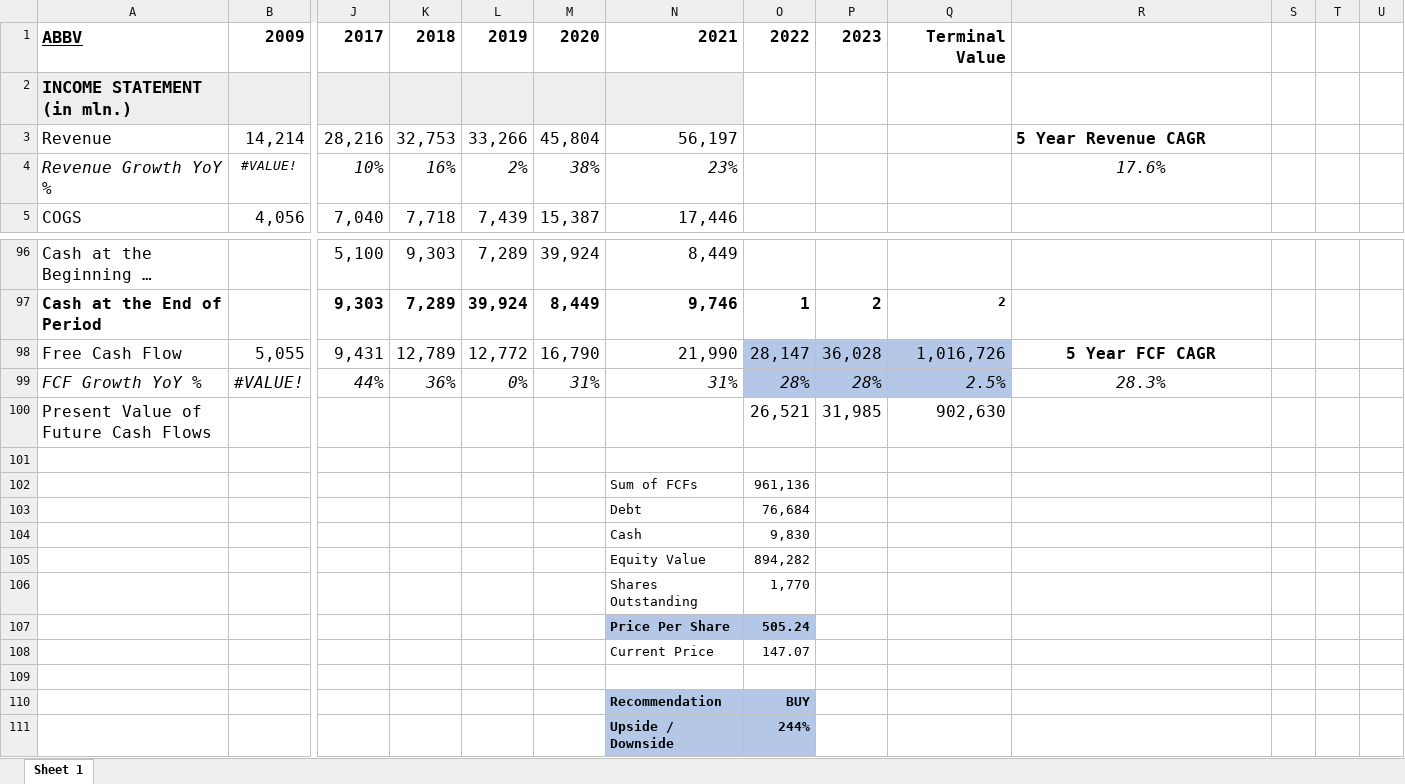
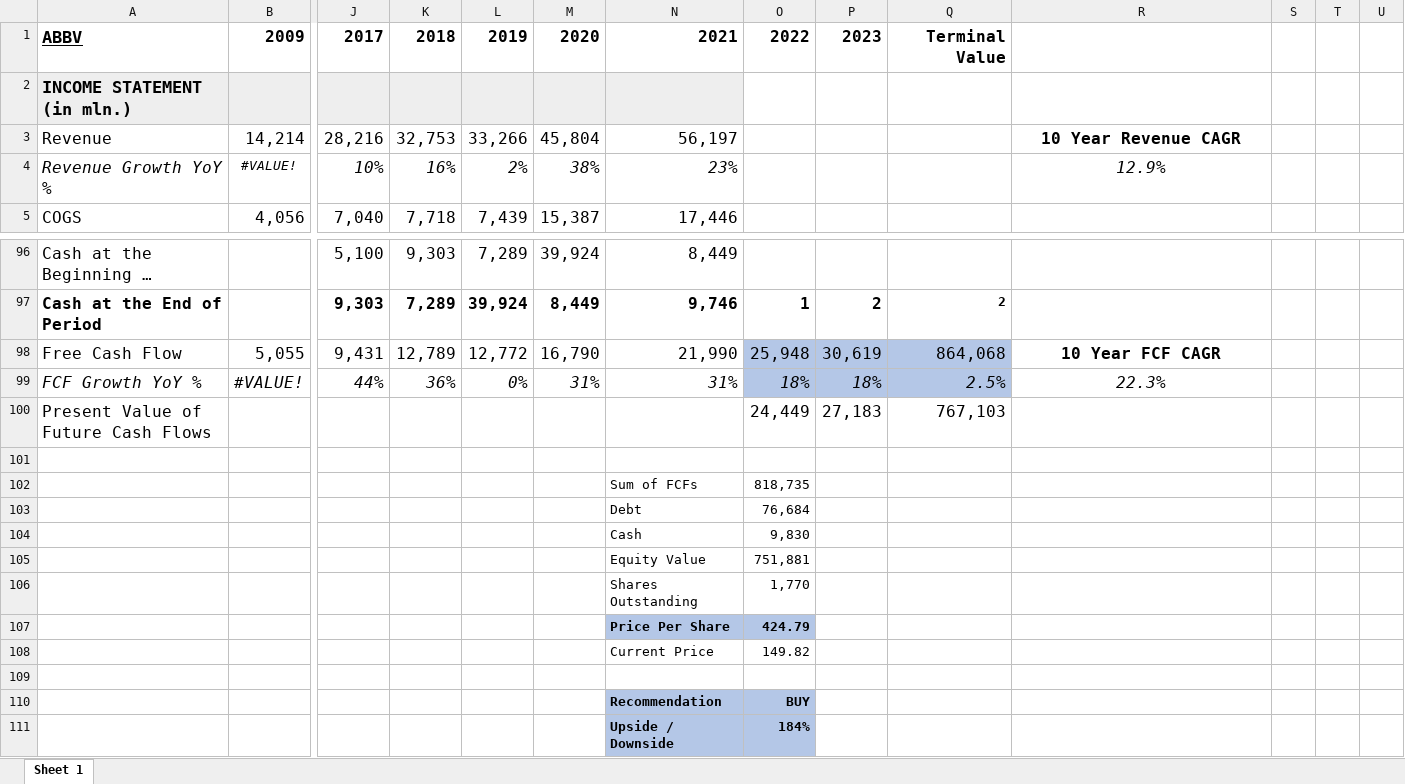
Before and after one commit to avidesai/financial-modeling, an Excel workbook: Abbvie DCF 10-21-22.xlsx, sheet Sheet 1, drawn as a sheet; only a part is shown, gaps mark what is left out; long unchanged cells end in …; values as stored, in another font and other column widths than the file's, no borders; removed rows and columns are numbered as before the commit, all else as after; rows hold the shown columns only; the diff names each change by its address in the sheet, - before the commit and + after, or states it on an @@ line.

```diff
--- a/Abbvie DCF 10-21-22.xlsx (sheet Sheet 1)
+++ b/Abbvie DCF 10-21-22.xlsx (sheet Sheet 1)
-R3: 5 Year Revenue CAGR
+R3: 10 Year Revenue CAGR
-R3 alignment: left
+R3 alignment: center
-R4: 17.6%
+R4: 12.9%
-O98: 28,147
+O98: 25,948
-P98: 36,028
+P98: 30,619
-Q98: 1,016,726
+Q98: 864,068
-R98: 5 Year FCF CAGR
+R98: 10 Year FCF CAGR
-O99: 28%
+O99: 18%
-P99: 28%
+P99: 18%
-R99: 28.3%
+R99: 22.3%
-row 100: Present Value of Future Cash Flows |  |  |  |  |  |  | 26,521 | 31,985 | 902,630
+row 100: Present Value of Future Cash Flows |  |  |  |  |  |  | 24,449 | 27,183 | 767,103
-O102: 961,136
+O102: 818,735
-O105: 894,282
+O105: 751,881
-O107: 505.24
+O107: 424.79
-O108: 147.07
+O108: 149.82
-O111: 244%
+O111: 184%
```
Also changed, not shown: Blackrock DCF 10-21-22.xlsx, Tesla DCF 10-21-22.xlsx, 4 other files.
